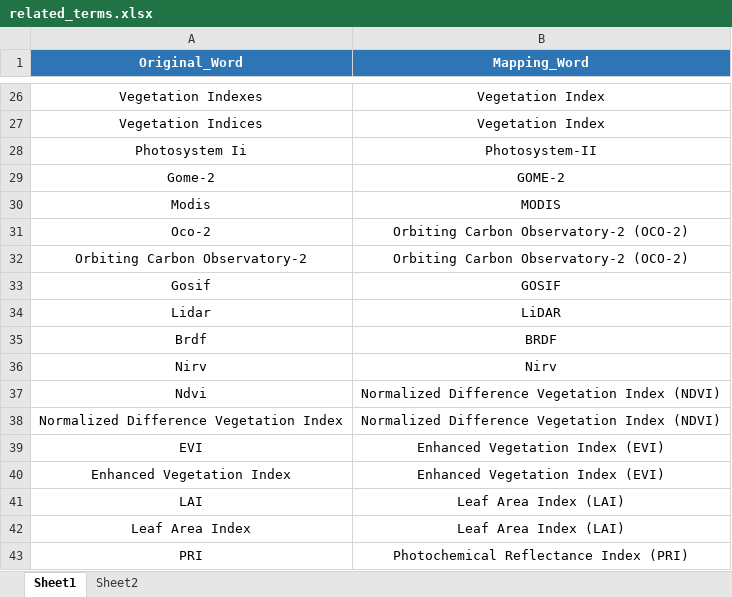
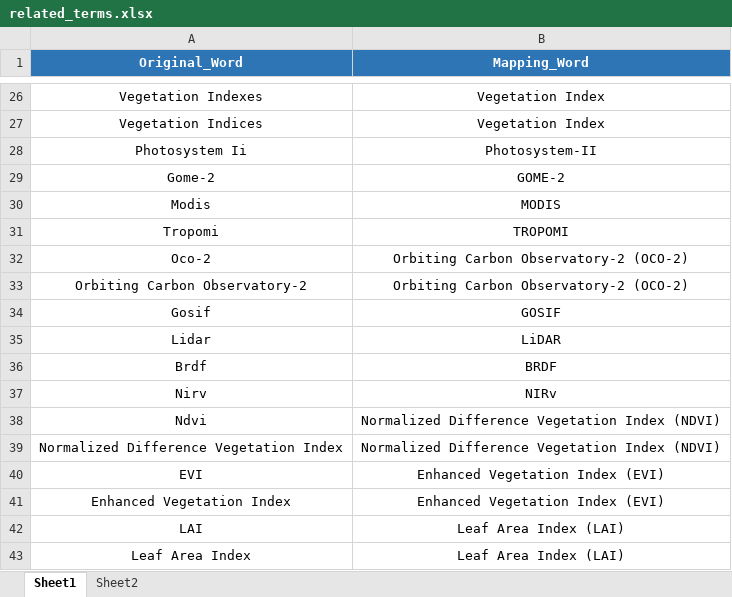
Before and after one commit to gis-xh/essay-auto-analysis, an Excel workbook: data/input/related_terms.xlsx, sheet Sheet1, drawn as a sheet; only a part is shown, gaps mark what is left out; the shorter side is filled out with more unchanged rows; values as stored, in another font and other column widths than the file's, no borders; addresses are those after the commit; the diff names each change by its address in the sheet, - before the commit and + after, or states it on an @@ line.

```diff
--- a/data/input/related_terms.xlsx (sheet Sheet1)
+++ b/data/input/related_terms.xlsx (sheet Sheet1)
+row 31: Tropomi | TROPOMI
-B37 (Mapping_Word): Nirv
+B37 (Mapping_Word): NIRv
```
Also changed, not shown: 49 other files.
